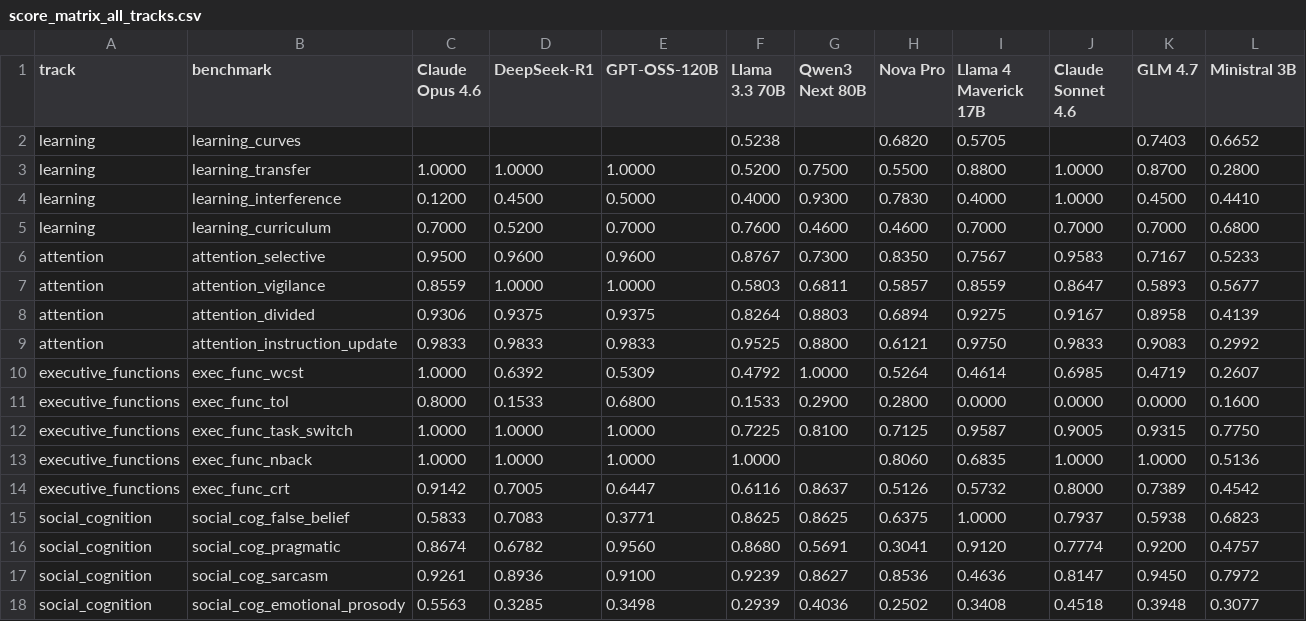
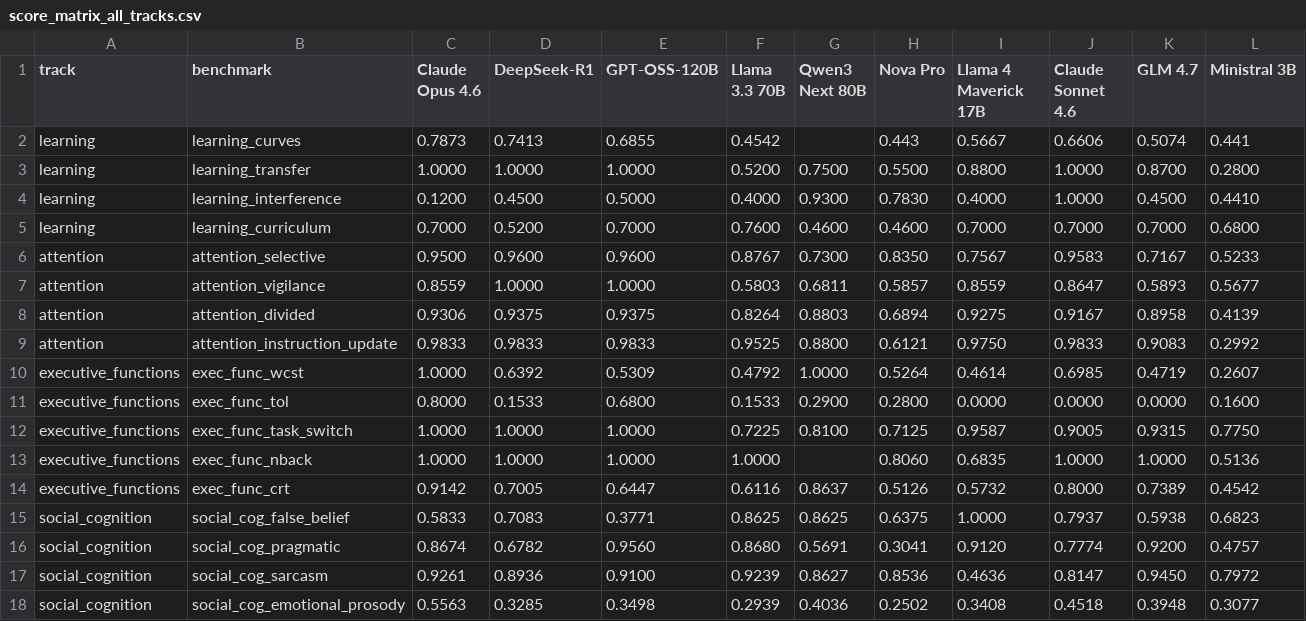
Before and after one commit to zyyhhxx/AGIBenchmark, a CSV file: results/score_matrix_all_tracks.csv, drawn as a sheet.

Commit message:
metacognition: Fix learning_curves benchmark discrimination (std=0.068, needs >=0.08)

```diff
--- a/results/score_matrix_all_tracks.csv
+++ b/results/score_matrix_all_tracks.csv
@@ -1,3 +1,3 @@
 track,benchmark,Claude Opus 4.6,DeepSeek-R1,GPT-OSS-120B,Llama 3.3 70B,Qwen3 Next 80B,Nova Pro,Llama 4 Maverick 17B,Claude Sonnet 4.6,GLM 4.7,Ministral 3B
-learning,learning_curves,,,,0.5238,,0.6820,0.5705,,0.7403,0.6652
+learning,learning_curves,0.7873,0.7413,0.6855,0.4542,,0.443,0.5667,0.6606,0.5074,0.441
 learning,learning_transfer,1.0000,1.0000,1.0000,0.5200,0.7500,0.5500,0.8800,1.0000,0.8700,0.2800
```
Also changed, not shown: 5 other files.
